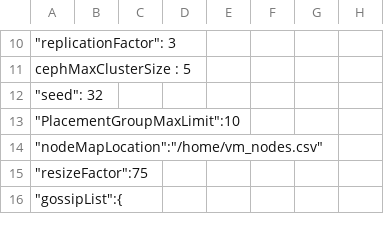
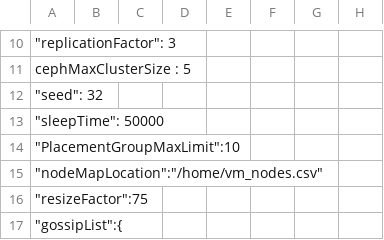
Before and after one commit to saurabhkumar2015/cloud_dht_schemes, a CSV file: vm_config.csv, drawn as a sheet; only a part is shown, gaps mark what is left out.

Commit message:
Update vm_config.csv
Added sleep time

```diff
--- a/vm_config.csv
+++ b/vm_config.csv
@@ -12,2 +12,3 @@
 	"seed": 32,
+	"sleepTime": 50000,
 	"PlacementGroupMaxLimit":10,
```
